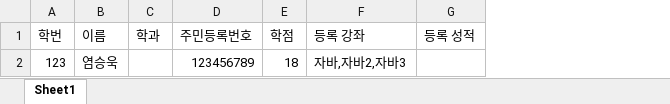
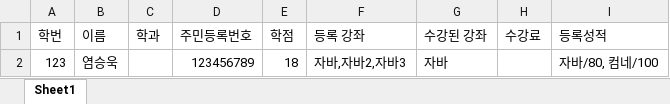
Before and after one commit to Brightyum/UniversityInformationSystem, an Excel workbook: Student_data.xlsx, sheet Sheet1, drawn as a sheet; values as stored, in another font and other column widths than the file's, no borders; removed rows and columns are numbered as before the commit, all else as after; the diff names each change by its address in the sheet, - before the commit and + after, or states it on an @@ line.

```diff
--- a/Student_data.xlsx (sheet Sheet1)
+++ b/Student_data.xlsx (sheet Sheet1)
-column G (등록 성적), empty
+column G (수강된 강좌), row 2: 자바
+column H (수강료), empty
+column I (등록성적), row 2: 자바/80, 컴네/100
```
Also changed, not shown: 4 other files.
